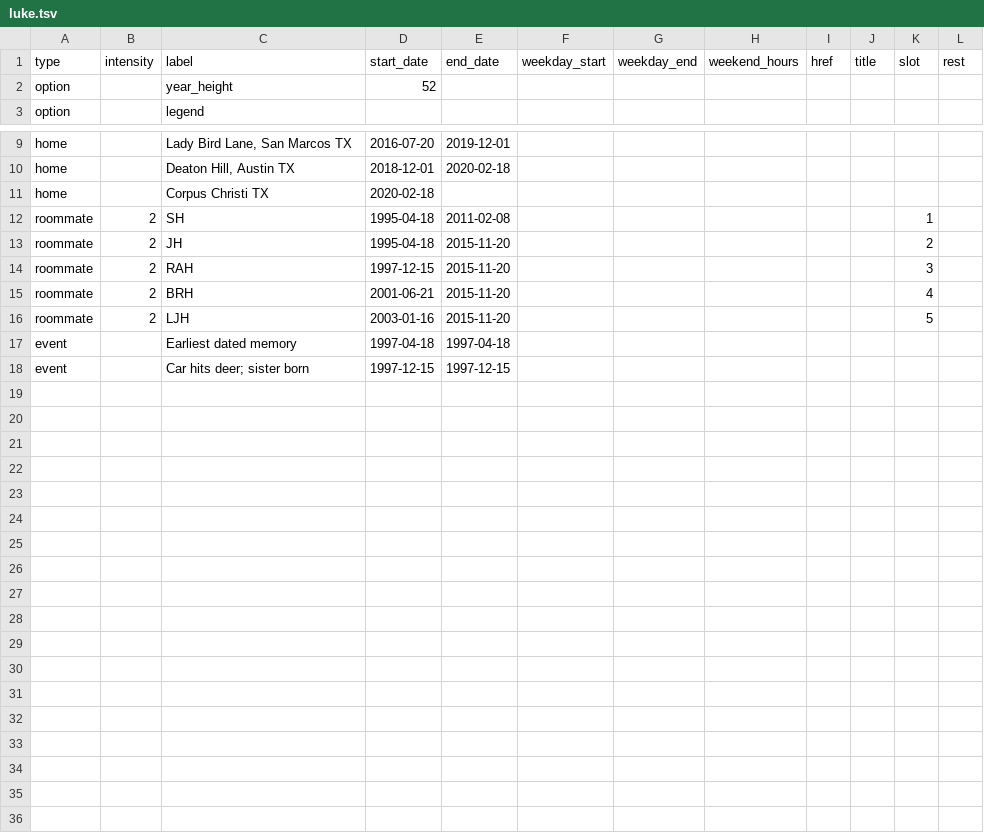
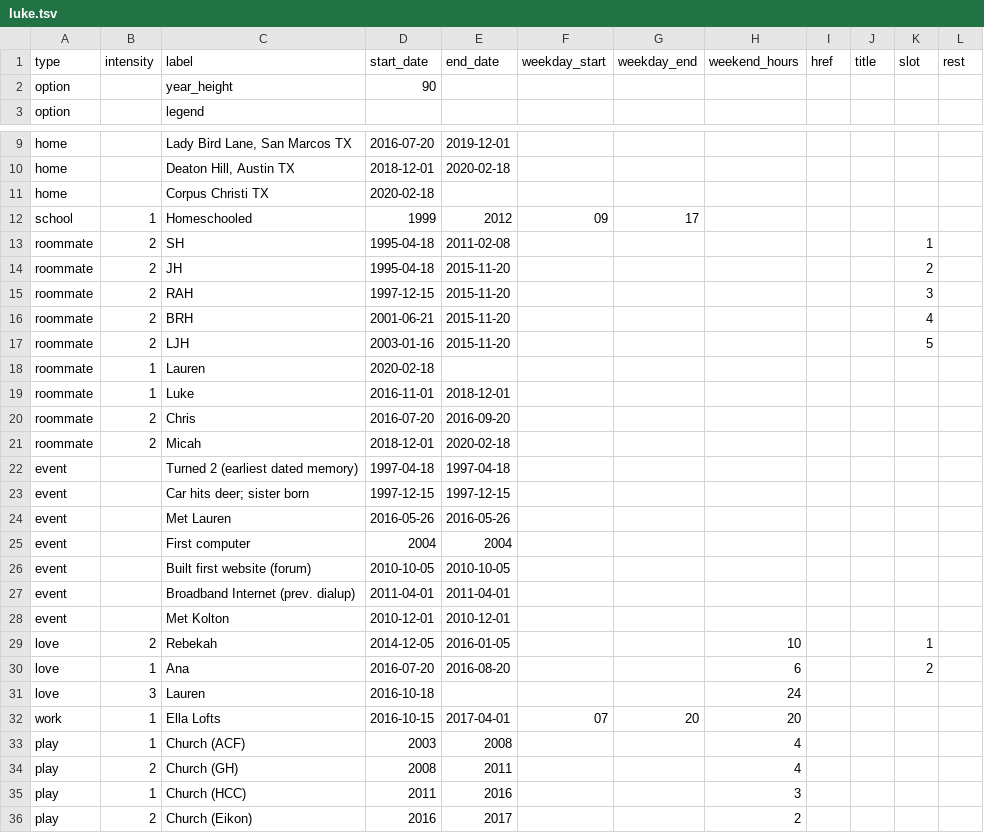
Before and after one commit to lkhrs/biograph, a TSV file: luke.tsv, drawn as a sheet; only a part is shown, gaps mark what is left out.

```diff
--- a/luke.tsv
+++ b/luke.tsv
@@ -1,3 +1,3 @@
 type	intensity	label	start_date	end_date	weekday_start	weekday_end	weekend_hours	href	title	slot	rest
-option		year_height	52								
+option		year_height	90								
 option		legend									
@@ -11,2 +11,3 @@ home		Deaton Hill, Austin TX	2018-12-01	2020-02-18
 home		Corpus Christi TX	2020-02-18								
+school	1	Homeschooled	1999	2012	09	17					
 roommate	2	SH	1995-04-18	2011-02-08						1	
@@ -16,3 +17,20 @@ roommate	2	BRH	2001-06-21	2015-11-20						4
 roommate	2	LJH	2003-01-16	2015-11-20						5	
-event		Earliest dated memory	1997-04-18	1997-04-18							
+roommate	1	Lauren	2020-02-18								
+roommate	1	Luke	2016-11-01	2018-12-01							
+roommate	2	Chris	2016-07-20	2016-09-20							
+roommate	2	Micah	2018-12-01	2020-02-18							
+event		Turned 2 (earliest dated memory)	1997-04-18	1997-04-18							
 event		Car hits deer; sister born	1997-12-15	1997-12-15							
+event		Met Lauren	2016-05-26	2016-05-26							
+event		First computer	2004	2004							
+event		Built first website (forum)	2010-10-05	2010-10-05							
+event		Broadband Internet (prev. dialup)	2011-04-01	2011-04-01							
+event		Met Kolton	2010-12-01	2010-12-01							
+love	2	Rebekah	2014-12-05	2016-01-05			10			1	
+love	1	Ana	2016-07-20	2016-08-20			6			2	
+love	3	Lauren	2016-10-18				24				
+work	1	Ella Lofts	2016-10-15	2017-04-01	07	20	20				
+play	1	Church (ACF)	2003	2008			4				
+play	2	Church (GH)	2008	2011			4				
+play	1	Church (HCC)	2011	2016			3				
+play	2	Church (Eikon)	2016	2017			2				
```
Also changed, not shown: 1 other file.
